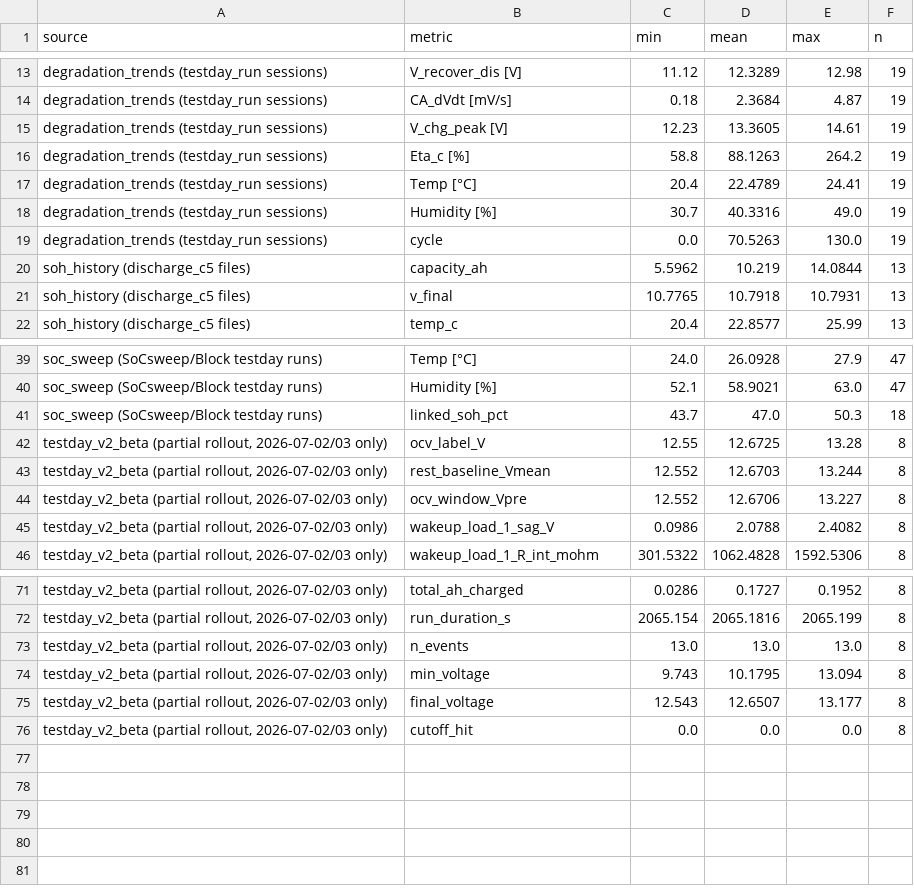
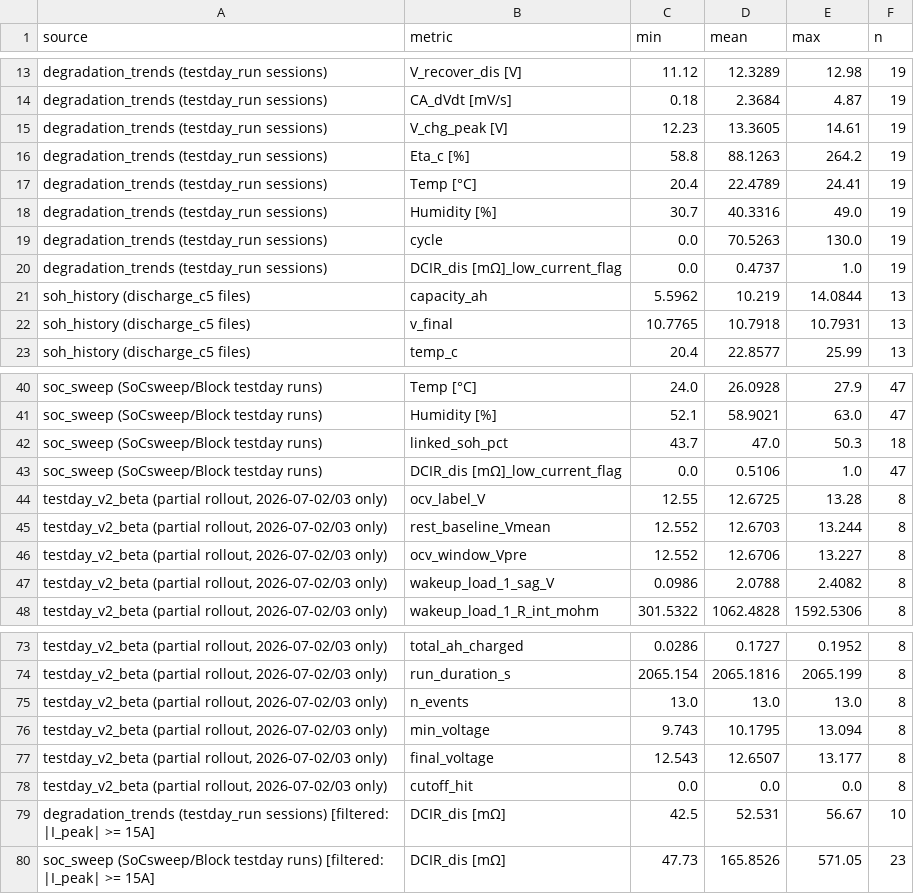
Before and after one commit to TPKamstra/HeavyDutyVehicle_Battery_SOH_Estimation, a CSV file: analytics/exports/old_ul18_12_summary_export/summary_stats.csv, drawn as a sheet; only a part is shown, gaps mark what is left out; the diff names each change by its address in the sheet, - before the commit and + after, or states it on an @@ line.

```diff
--- a/analytics/exports/old_ul18_12_summary_export/summary_stats.csv
+++ b/analytics/exports/old_ul18_12_summary_export/summary_stats.csv
+row 20: degradation_trends (testday_run sessions) | DCIR_dis [mΩ]_low_current_flag | 0.0 | 0.4737 | 1.0 | 19
+row 43: soc_sweep (SoCsweep/Block testday runs) | DCIR_dis [mΩ]_low_current_flag | 0.0 | 0.5106 | 1.0 | 47
+row 79: degradation_trends (testday_run sessions) [filtered: |I_peak| >= 15A] | DCIR_dis [mΩ] | 42.5 | 52.531 | 56.67 | 10
+row 80: soc_sweep (SoCsweep/Block testday runs) [filtered: |I_peak| >= 15A] | DCIR_dis [mΩ] | 47.73 | 165.8526 | 571.05 | 23
```
Also changed, not shown: analytics/exports/old_ul18_12_summary_export/degradation_trends.csv, analytics/exports/old_ul18_12_summary_export/soc_sweep.csv, 15 other files.
